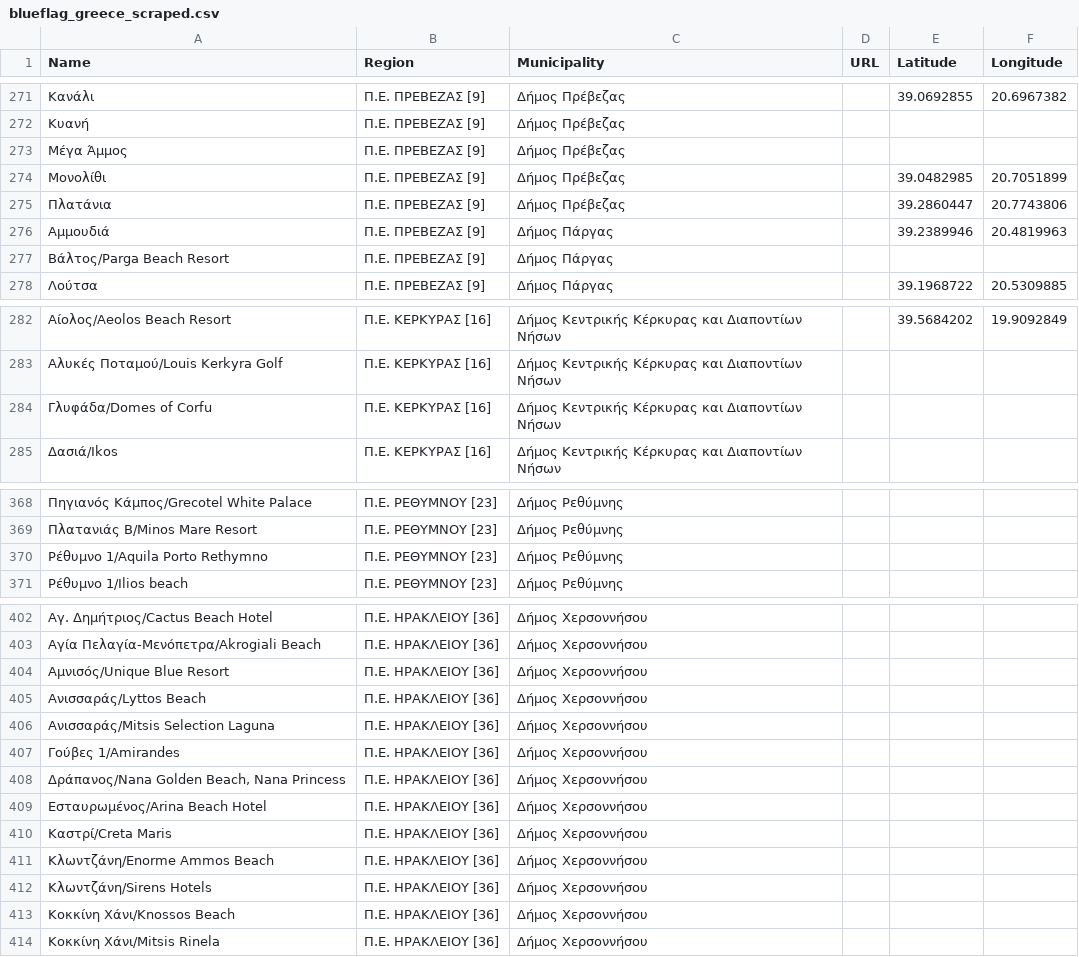
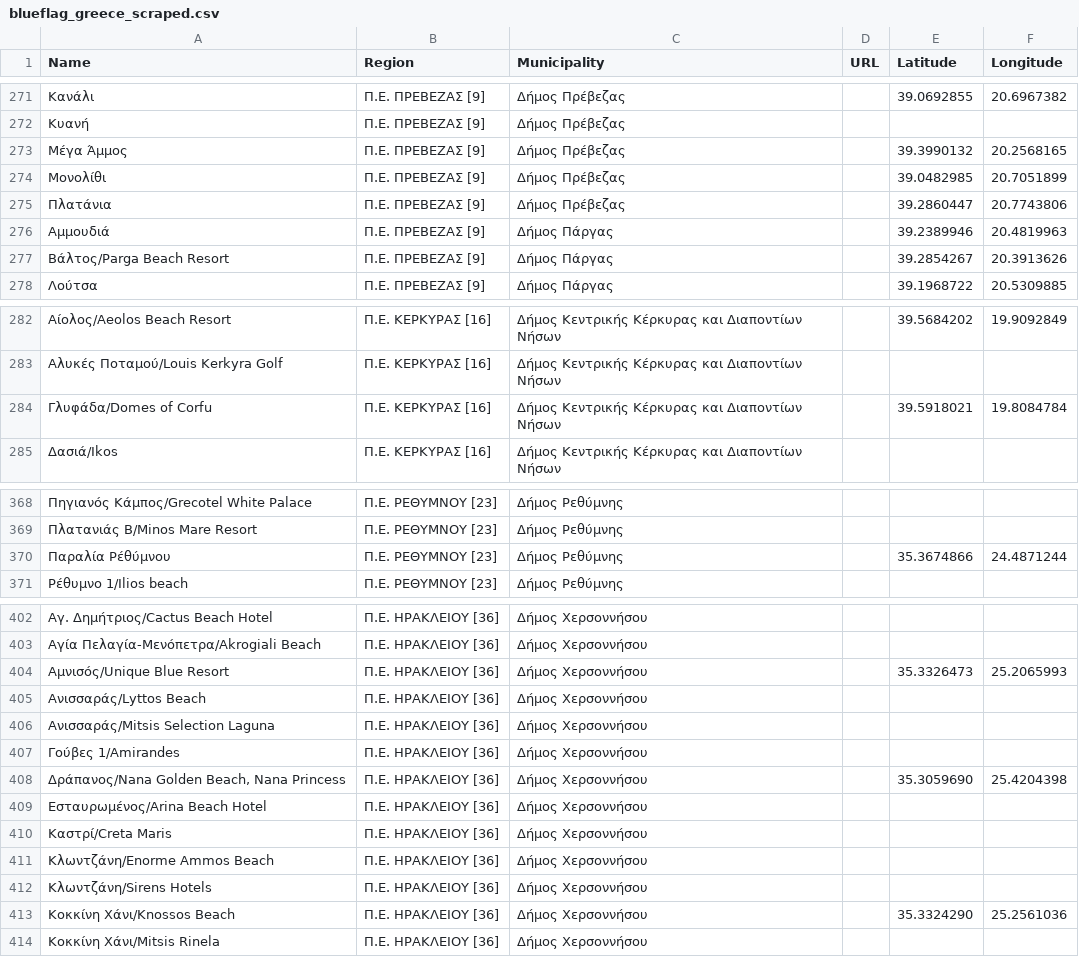
Before and after one commit to Grigoris-kal/Blue-Flag-Beaches-Greece-Complete-App., a CSV file: blueflag_greece_scraped.csv, drawn as a sheet; only a part is shown, gaps mark what is left out; removed rows and columns are numbered as before the commit, all else as after; the diff covers the shown part only; the diff names each change by its address in the sheet, - before the commit and + after, or states it on an @@ line.

Commit message:
Update blueflag_greece_scraped.csv

```diff
--- a/blueflag_greece_scraped.csv
+++ b/blueflag_greece_scraped.csv
-E273 (Latitude): (empty)
+E273 (Latitude): 39.3990132
-F273 (Longitude): (empty)
+F273 (Longitude): 20.2568165
-E277 (Latitude): (empty)
+E277 (Latitude): 39.2854267
-F277 (Longitude): (empty)
+F277 (Longitude): 20.3913626
-E284 (Latitude): (empty)
+E284 (Latitude): 39.5918021
-F284 (Longitude): (empty)
+F284 (Longitude): 19.8084784
-row 370: Ρέθυμνο 1/Aquila Porto Rethymno | Π.Ε. ΡΕΘΥΜΝΟΥ [23] | Δήμος Ρεθύμνης
+row 370: Παραλία Ρέθύμνου | Π.Ε. ΡΕΘΥΜΝΟΥ [23] | Δήμος Ρεθύμνης |  | 35.3674866 | 24.4871244
-E404 (Latitude): (empty)
+E404 (Latitude): 35.3326473
-F404 (Longitude): (empty)
+F404 (Longitude): 25.2065993
-E408 (Latitude): (empty)
+E408 (Latitude): 35.3059690
-F408 (Longitude): (empty)
+F408 (Longitude): 25.4204398
-E413 (Latitude): (empty)
+E413 (Latitude): 35.3324290
-F413 (Longitude): (empty)
+F413 (Longitude): 25.2561036
```
Also changed, not shown: 18 edited cells elsewhere in this file.
